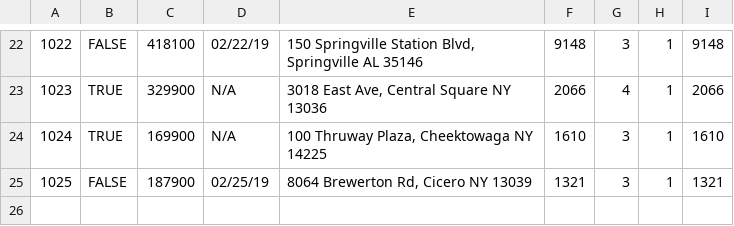
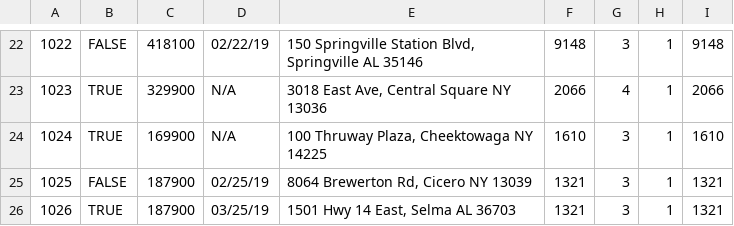
Before and after one commit to theicarus1632/Team_Project, a CSV file: landWithHouse.csv, drawn as a sheet; only a part is shown, gaps mark what is left out; the diff names each change by its address in the sheet, - before the commit and + after, or states it on an @@ line.

```diff
--- a/landWithHouse.csv
+++ b/landWithHouse.csv
+row 26: 1026 | TRUE | 187900 | 03/25/19 | 1501 Hwy 14 East, Selma AL 36703 | 1321 | 3 | 1 | 1321
```
Also changed, not shown: clients.csv, 10 other files.
